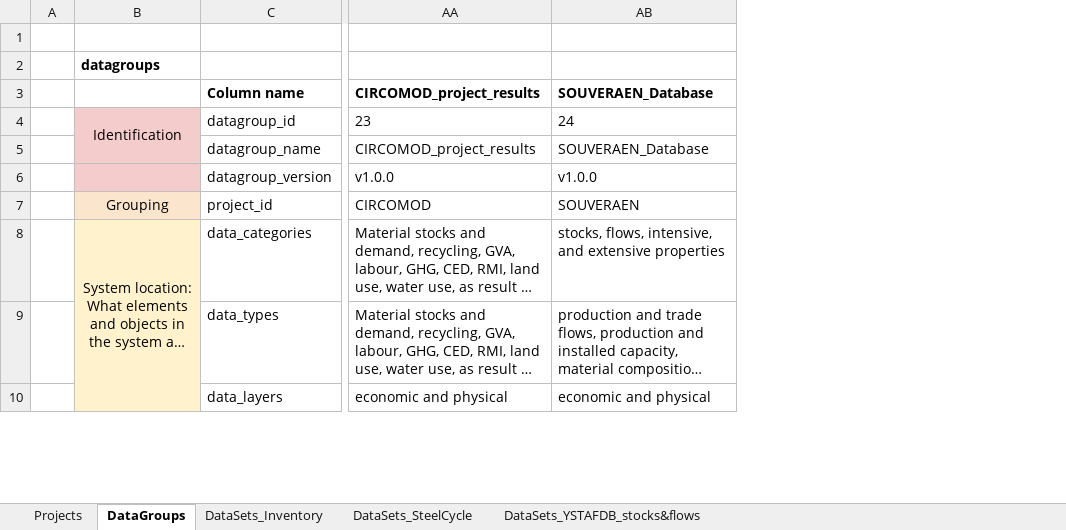
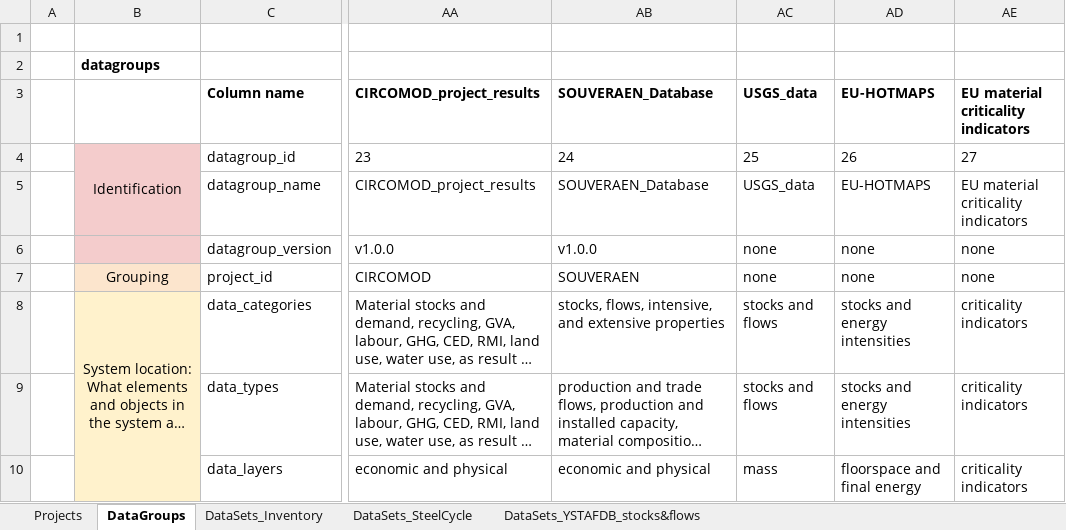
Before and after one commit to IndEcol/IE_data_commons, an Excel workbook: IEDC_content_fill/IEDC_Prototype_Datasets_Batch1_Upload_MASTER.xlsx, sheet DataGroups, drawn as a sheet; only a part is shown, gaps mark what is left out; long unchanged cells end in …; values as stored, in another font and other column widths than the file's, no borders; the diff names each change by its address in the sheet, - before the commit and + after, or states it on an @@ line.

```diff
--- a/IEDC_content_fill/IEDC_Prototype_Datasets_Batch1_Upload_MASTER.xlsx (sheet DataGroups)
+++ b/IEDC_content_fill/IEDC_Prototype_Datasets_Batch1_Upload_MASTER.xlsx (sheet DataGroups)
+column AC, rows 3-10: USGS_data | 25 | USGS_data | none | none | stocks and flows | stocks and flows | mass
+column AD, rows 3-10: EU-HOTMAPS | 26 | EU-HOTMAPS | none | none | stocks and energy intensities | stocks and energy intensities | floorspace and final energy
+column AE, rows 3-10: EU material criticality indicators | 27 | EU material criticality indicators | none | none | criticality indicators | criticality indicators | criticality indicators
```
Also changed, not shown: sheet DataSets_Inventory, 7 other files.
